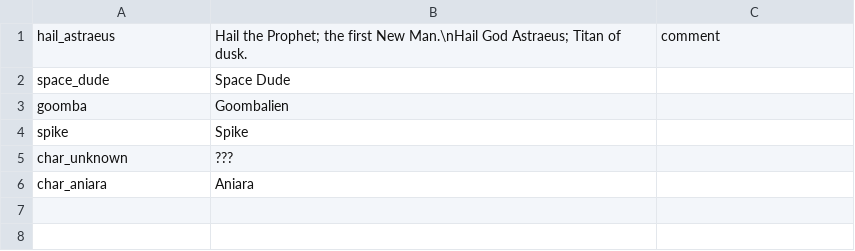
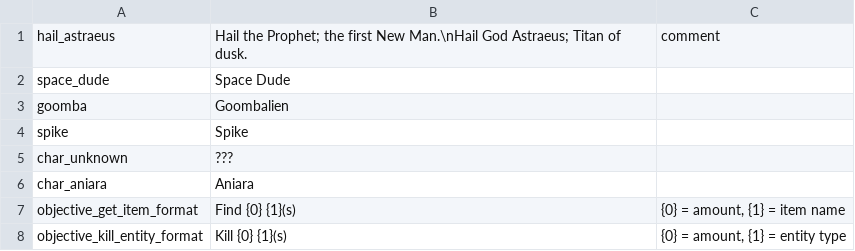
Before and after one commit to SeruK/Space, a CSV file: Space/Assets/StreamingAssets/en.csv, drawn as a sheet; the diff names each change by its address in the sheet, - before the commit and + after, or states it on an @@ line.

```diff
--- a/Space/Assets/StreamingAssets/en.csv
+++ b/Space/Assets/StreamingAssets/en.csv
+row 7: objective_get_item_format | Find {0} {1}(s) | {0} = amount, {1} = item name
+row 8: objective_kill_entity_format | Kill {0} {1}(s) | {0} = amount, {1} = entity type
```
Also changed, not shown: 6 other files.
